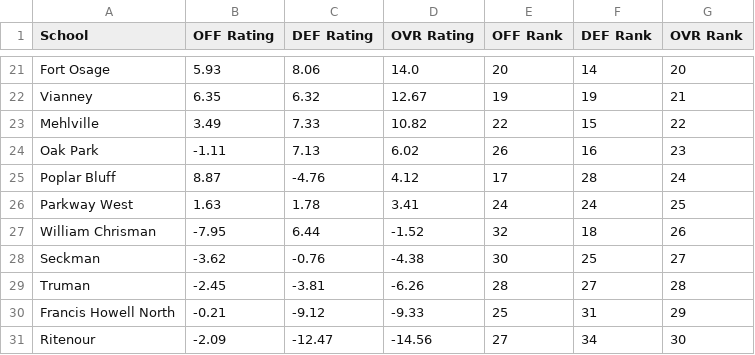
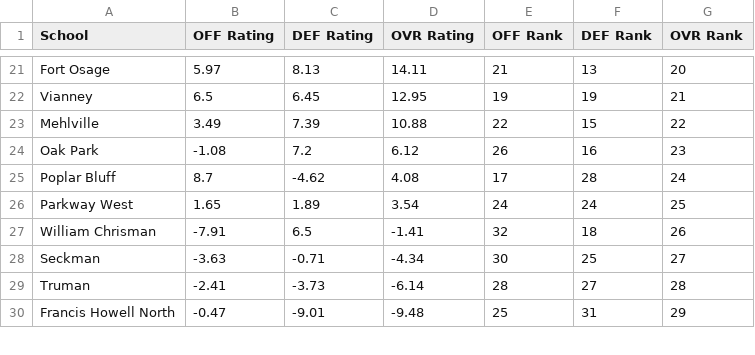
Before and after one commit to AllMOSports/football-ratings-2019, a CSV file: football_rankings_2019_class5.csv, drawn as a sheet; only a part is shown, gaps mark what is left out; removed rows and columns are numbered as before the commit, all else as after; the diff covers the shown part only; the diff names each change by its address in the sheet, - before the commit and + after, or states it on an @@ line.

```diff
--- a/football_rankings_2019_class5.csv
+++ b/football_rankings_2019_class5.csv
-B21 (OFF Rating): 5.93
+B21 (OFF Rating): 5.97
-C21 (DEF Rating): 8.06
+C21 (DEF Rating): 8.13
-D21 (OVR Rating): 14.0
+D21 (OVR Rating): 14.11
-E21 (OFF Rank): 20
+E21 (OFF Rank): 21
-F21 (DEF Rank): 14
+F21 (DEF Rank): 13
-B22 (OFF Rating): 6.35
+B22 (OFF Rating): 6.5
-C22 (DEF Rating): 6.32
+C22 (DEF Rating): 6.45
-D22 (OVR Rating): 12.67
+D22 (OVR Rating): 12.95
-C23 (DEF Rating): 7.33
+C23 (DEF Rating): 7.39
-D23 (OVR Rating): 10.82
+D23 (OVR Rating): 10.88
-B24 (OFF Rating): -1.11
+B24 (OFF Rating): -1.08
-C24 (DEF Rating): 7.13
+C24 (DEF Rating): 7.2
-D24 (OVR Rating): 6.02
+D24 (OVR Rating): 6.12
-B25 (OFF Rating): 8.87
+B25 (OFF Rating): 8.7
-C25 (DEF Rating): -4.76
+C25 (DEF Rating): -4.62
-D25 (OVR Rating): 4.12
+D25 (OVR Rating): 4.08
-B26 (OFF Rating): 1.63
+B26 (OFF Rating): 1.65
-C26 (DEF Rating): 1.78
+C26 (DEF Rating): 1.89
-D26 (OVR Rating): 3.41
+D26 (OVR Rating): 3.54
-B27 (OFF Rating): -7.95
+B27 (OFF Rating): -7.91
-C27 (DEF Rating): 6.44
+C27 (DEF Rating): 6.5
-D27 (OVR Rating): -1.52
+D27 (OVR Rating): -1.41
-B28 (OFF Rating): -3.62
+B28 (OFF Rating): -3.63
-C28 (DEF Rating): -0.76
+C28 (DEF Rating): -0.71
-D28 (OVR Rating): -4.38
+D28 (OVR Rating): -4.34
-B29 (OFF Rating): -2.45
+B29 (OFF Rating): -2.41
-C29 (DEF Rating): -3.81
+C29 (DEF Rating): -3.73
-D29 (OVR Rating): -6.26
+D29 (OVR Rating): -6.14
-B30 (OFF Rating): -0.21
+B30 (OFF Rating): -0.47
-C30 (DEF Rating): -9.12
+C30 (DEF Rating): -9.01
-D30 (OVR Rating): -9.33
+D30 (OVR Rating): -9.48
-row 31: Ritenour | -2.09 | -12.47 | -14.56 | 27 | 34 | 30
```
Also changed, not shown: 2 added rows, 1 removed row and 77 edited cells elsewhere in this file, football_rankings_2019_all.csv, football_rankings_2019_class1.csv, 12 other files.
